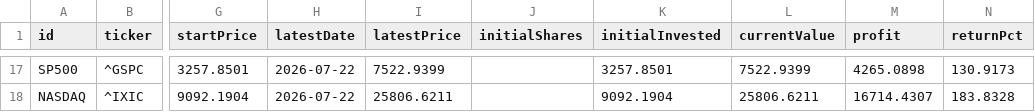
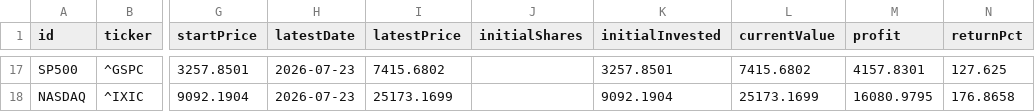
Before and after one commit to utopianromancer/dgu-port, a CSV file: data/price-table.csv, drawn as a sheet; only a part is shown, gaps mark what is left out; the diff covers the shown part only; the diff names each change by its address in the sheet, - before the commit and + after, or states it on an @@ line.

```diff
--- a/data/price-table.csv
+++ b/data/price-table.csv
-H17:H18 (latestDate): 2026-07-22
+H17:H18 (latestDate): 2026-07-23
-I17 (latestPrice): 7522.9399
+I17 (latestPrice): 7415.6802
-L17 (currentValue): 7522.9399
+L17 (currentValue): 7415.6802
-M17 (profit): 4265.0898
+M17 (profit): 4157.8301
-N17 (returnPct): 130.9173
+N17 (returnPct): 127.625
-I18 (latestPrice): 25806.6211
+I18 (latestPrice): 25173.1699
-L18 (currentValue): 25806.6211
+L18 (currentValue): 25173.1699
-M18 (profit): 16714.4307
+M18 (profit): 16080.9795
-N18 (returnPct): 183.8328
+N18 (returnPct): 176.8658
```
Also changed, not shown: 71 edited cells elsewhere in this file, 1 other file.
